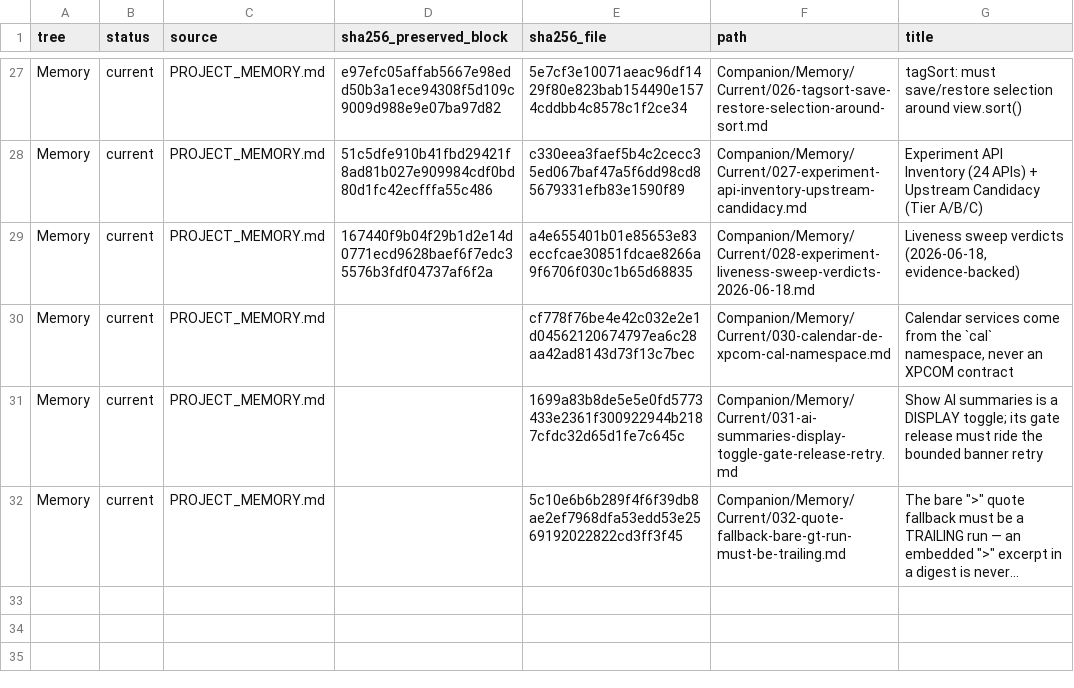
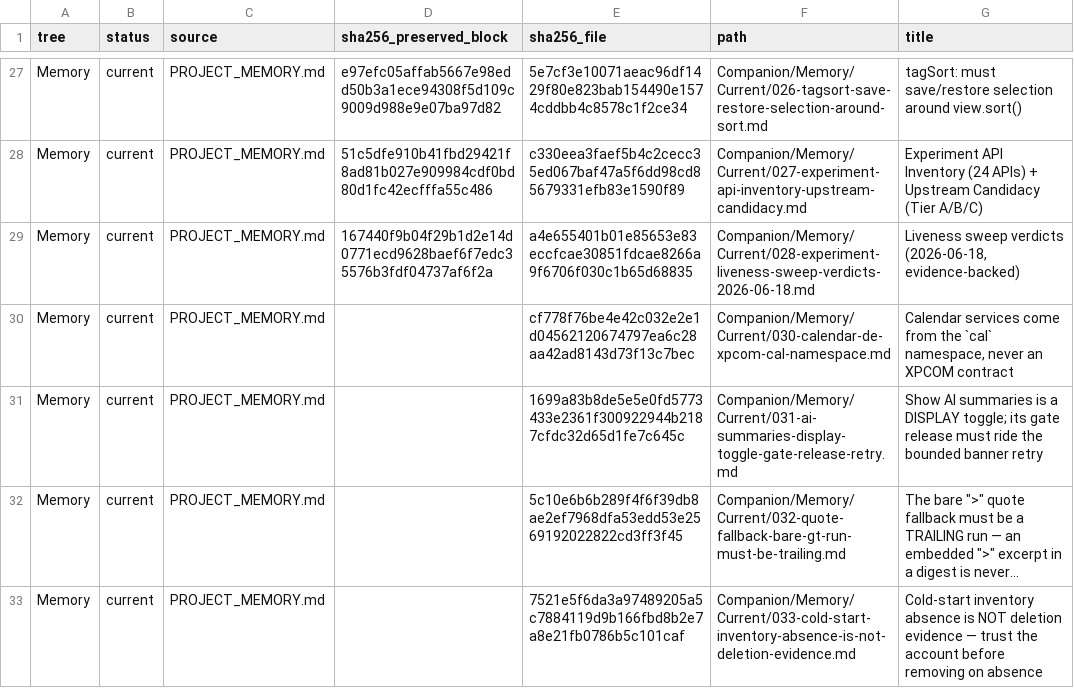
Before and after one commit to TabMail/tabmail-thunderbird, a TSV file: Companion/Memory/manifest.tsv, drawn as a sheet; only a part is shown, gaps mark what is left out; long unchanged cells end in …; the diff names each change by its address in the sheet, - before the commit and + after, or states it on an @@ line.

Commit message:
Keep FTS rows of accounts Thunderbird has not loaded yet during startup folder reconciliation
Startup folder reconciliation removed roughly 58k native FTS rows, including
whole archive trees, on 2026-09-10. The membership state pass and the
post-cutover orphan sweep treated "owner folder absent from the fresh
inventory" as proof the folder was deleted. The inventory comes from
browser.accounts.list(true), which returns only the accounts Thunderbird
has loaded so far; on a cold start whole accounts are missing for many
minutes, so every row of every unloaded account looked orphaned.

The legacy cleanup path always skipped rows of accounts it could not prove
loaded. The ADR-024 port dropped that guard. Both removal sites now keep
any row whose account id is not among the inventory's account ids, count
them as unloadedAccountRowsKept, and log the kept count. An empty inventory
removes nothing. Rows of a genuinely removed account remain until an
explicit repair scan; that fail-closed cost is accepted.

The recon suite's "empty inventory" case asserted the wipe and is replaced
by two negative tests that fail on the previous code. Full add-on suite:
3942 passed; the two unrelated failures are worktree path artifacts.
Companion: ADR-022/024 amended, memory 033 added, MIS-018 recurrence 19.

Signed-off-by: Kwang Moo Yi <kmyi@tabmail.ai>

```diff
--- a/Companion/Memory/manifest.tsv
+++ b/Companion/Memory/manifest.tsv
+row 33: Memory | current | PROJECT_MEMORY.md |  | 7521e5f6da3a97489205a5c7884119d9b166fbd8b2e7a8e21fb0786b5c101caf | Companion/Memory/Current/033-cold-start-inventory-absence-is-not-deletion-evidence.md | Cold-start inventory absence is NOT deletion evidence — trust the account before removing on absence
```
Also changed, not shown: Companion/Decisions/manifest.tsv, 7 other files.
